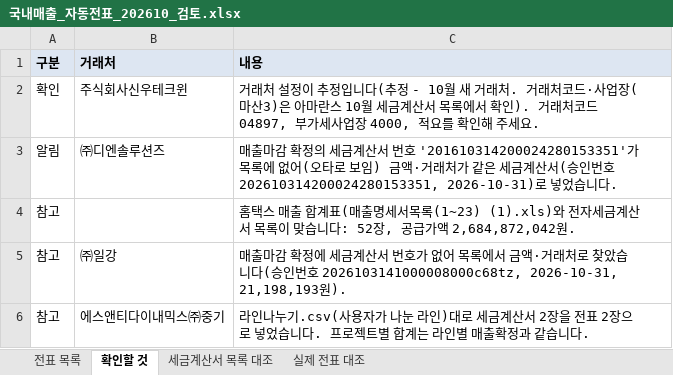
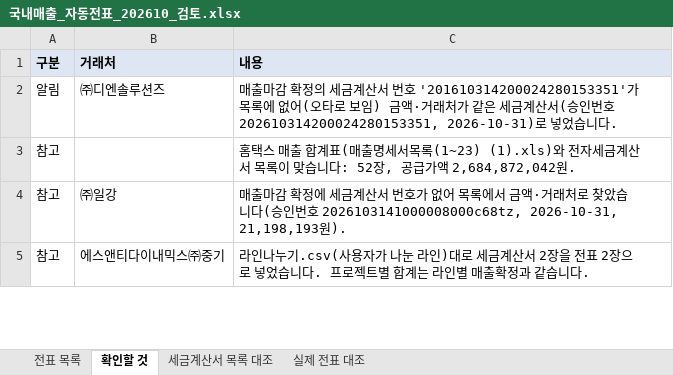
Before and after one commit to a01042102350/date, an Excel workbook: PC백업_C_ai/매월마감/국내자동전표/202610/국내매출_자동전표_202610_검토.xlsx, sheet 확인할 것, drawn as a sheet; only a part is shown; values as stored, in another font and other column widths than the file's, no borders; the diff names each change by its address in the sheet, - before the commit and + after, or states it on an @@ line.

```diff
--- a/PC백업_C_ai/매월마감/국내자동전표/202610/국내매출_자동전표_202610_검토.xlsx (sheet 확인할 것)
+++ b/PC백업_C_ai/매월마감/국내자동전표/202610/국내매출_자동전표_202610_검토.xlsx (sheet 확인할 것)
-row 2: 확인 | 주식회사신우테크윈 | 거래처 설정이 추정입니다(추정 - 10월 새 거래처. 거래처코드·사업장(마산3)은 아마란스 10월 세금계산서 목록에서 확인). 거래처코드 04897, 부가세사업장 4000, 적요를 확인해 주세요.
```
Also changed, not shown: PC백업_C_ai/매월마감/국내자동전표/202610/국내매출_자동전표_202610.xlsx, 7 other files.
